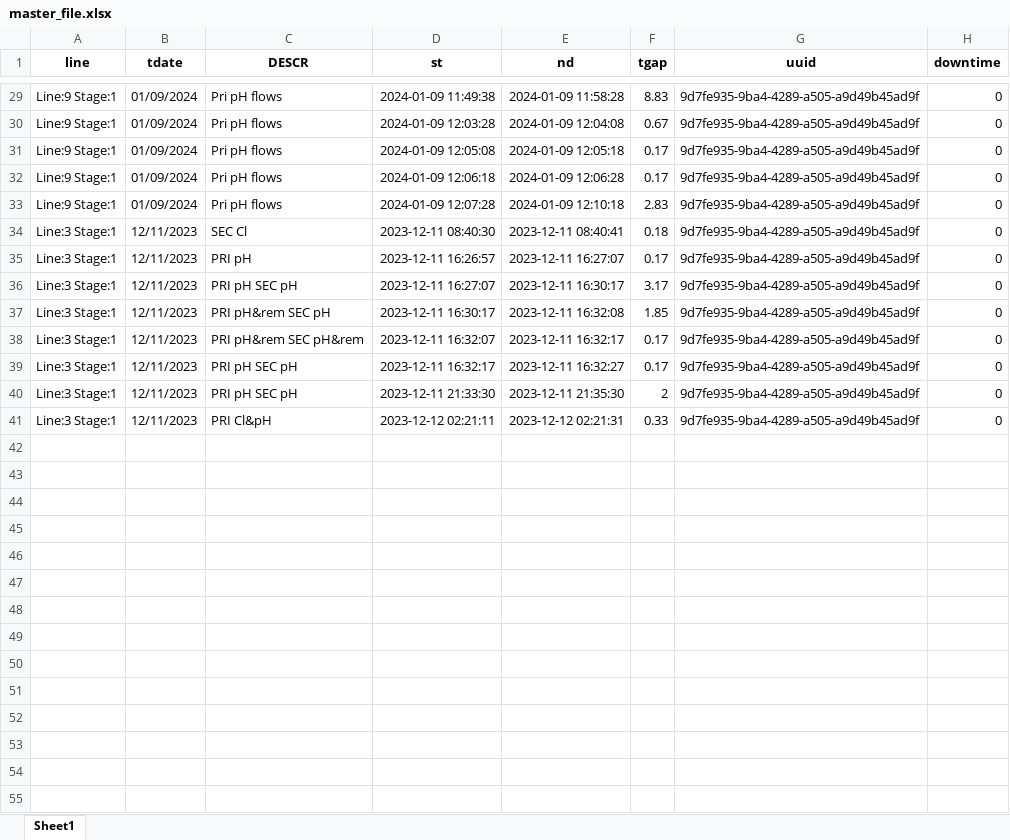
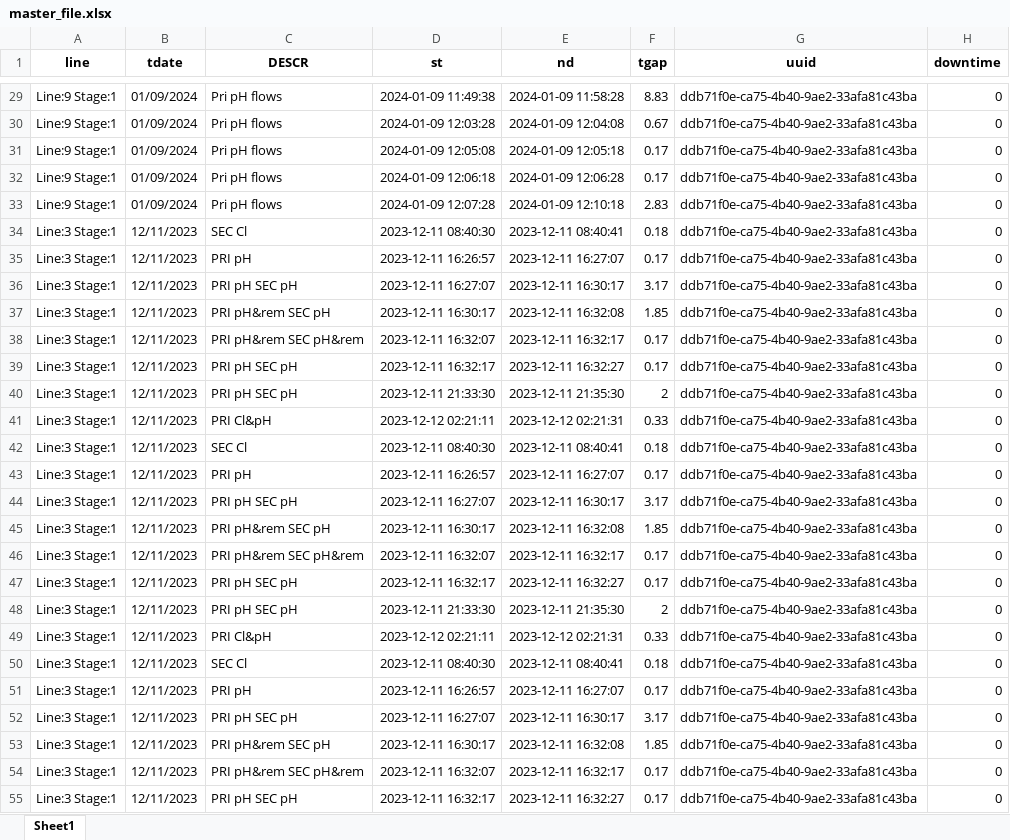
Before and after one commit to hilarytn/ParseXLS, an Excel workbook: user_files/hilarytn/master_file.xlsx, sheet Sheet1, drawn as a sheet; only a part is shown, gaps mark what is left out; values as stored, in another font and other column widths than the file's, no borders; the diff covers the shown part only; the diff names each change by its address in the sheet, - before the commit and + after, or states it on an @@ line.

```diff
--- a/user_files/hilarytn/master_file.xlsx (sheet Sheet1)
+++ b/user_files/hilarytn/master_file.xlsx (sheet Sheet1)
-G29:G41 (uuid): 9d7fe935-9ba4-4289-a505-a9d49b45ad9f
+G29:G41 (uuid): ddb71f0e-ca75-4b40-9ae2-33afa81c43ba
+row 42: Line:3 Stage:1 | 12/11/2023 | SEC Cl | 2023-12-11 08:40:30 | 2023-12-11 08:40:41 | 0.18 | ddb71f0e-ca75-4b40-9ae2-33afa81c43ba | 0
+row 43: Line:3 Stage:1 | 12/11/2023 | PRI pH | 2023-12-11 16:26:57 | 2023-12-11 16:27:07 | 0.17 | ddb71f0e-ca75-4b40-9ae2-33afa81c43ba | 0
+row 44: Line:3 Stage:1 | 12/11/2023 | PRI pH SEC pH | 2023-12-11 16:27:07 | 2023-12-11 16:30:17 | 3.17 | ddb71f0e-ca75-4b40-9ae2-33afa81c43ba | 0
+row 45: Line:3 Stage:1 | 12/11/2023 | PRI pH&rem SEC pH | 2023-12-11 16:30:17 | 2023-12-11 16:32:08 | 1.85 | ddb71f0e-ca75-4b40-9ae2-33afa81c43ba | 0
+row 46: Line:3 Stage:1 | 12/11/2023 | PRI pH&rem SEC pH&rem | 2023-12-11 16:32:07 | 2023-12-11 16:32:17 | 0.17 | ddb71f0e-ca75-4b40-9ae2-33afa81c43ba | 0
+row 47: Line:3 Stage:1 | 12/11/2023 | PRI pH SEC pH | 2023-12-11 16:32:17 | 2023-12-11 16:32:27 | 0.17 | ddb71f0e-ca75-4b40-9ae2-33afa81c43ba | 0
+row 48: Line:3 Stage:1 | 12/11/2023 | PRI pH SEC pH | 2023-12-11 21:33:30 | 2023-12-11 21:35:30 | 2 | ddb71f0e-ca75-4b40-9ae2-33afa81c43ba | 0
+row 49: Line:3 Stage:1 | 12/11/2023 | PRI Cl&pH | 2023-12-12 02:21:11 | 2023-12-12 02:21:31 | 0.33 | ddb71f0e-ca75-4b40-9ae2-33afa81c43ba | 0
+row 50: Line:3 Stage:1 | 12/11/2023 | SEC Cl | 2023-12-11 08:40:30 | 2023-12-11 08:40:41 | 0.18 | ddb71f0e-ca75-4b40-9ae2-33afa81c43ba | 0
+row 51: Line:3 Stage:1 | 12/11/2023 | PRI pH | 2023-12-11 16:26:57 | 2023-12-11 16:27:07 | 0.17 | ddb71f0e-ca75-4b40-9ae2-33afa81c43ba | 0
+row 52: Line:3 Stage:1 | 12/11/2023 | PRI pH SEC pH | 2023-12-11 16:27:07 | 2023-12-11 16:30:17 | 3.17 | ddb71f0e-ca75-4b40-9ae2-33afa81c43ba | 0
+row 53: Line:3 Stage:1 | 12/11/2023 | PRI pH&rem SEC pH | 2023-12-11 16:30:17 | 2023-12-11 16:32:08 | 1.85 | ddb71f0e-ca75-4b40-9ae2-33afa81c43ba | 0
+row 54: Line:3 Stage:1 | 12/11/2023 | PRI pH&rem SEC pH&rem | 2023-12-11 16:32:07 | 2023-12-11 16:32:17 | 0.17 | ddb71f0e-ca75-4b40-9ae2-33afa81c43ba | 0
+row 55: Line:3 Stage:1 | 12/11/2023 | PRI pH SEC pH | 2023-12-11 16:32:17 | 2023-12-11 16:32:27 | 0.17 | ddb71f0e-ca75-4b40-9ae2-33afa81c43ba | 0
```
Also changed, not shown: 2 added rows and 27 edited cells elsewhere in this sheet, user_files/hilarytn/line_3.xlsx, 12 other files.
